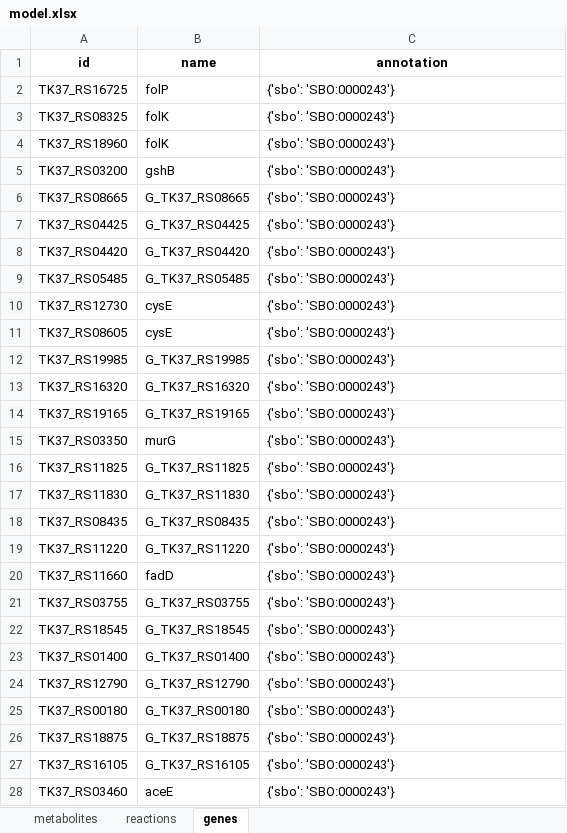
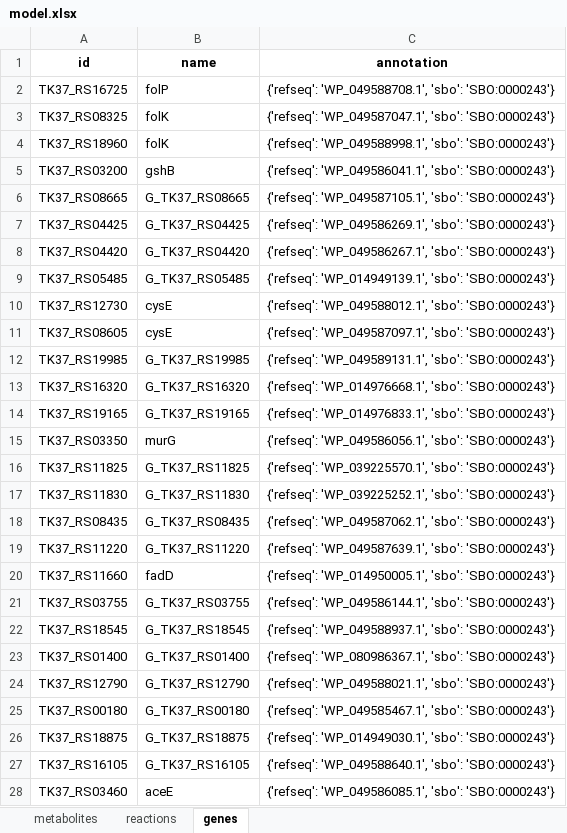
Before and after one commit to C-CoMP-STC/GEM-mit1002, an Excel workbook: model.xlsx, sheet genes, drawn as a sheet; only a part is shown; values as stored, in another font and other column widths than the file's, no borders; the diff covers the shown part only; the diff names each change by its address in the sheet, - before the commit and + after, or states it on an @@ line.

```diff
--- a/model.xlsx (sheet genes)
+++ b/model.xlsx (sheet genes)
-C2 (annotation): {'sbo': 'SBO:0000243'}
+C2 (annotation): {'refseq': 'WP_049588708.1', 'sbo': 'SBO:0000243'}
-C3 (annotation): {'sbo': 'SBO:0000243'}
+C3 (annotation): {'refseq': 'WP_049587047.1', 'sbo': 'SBO:0000243'}
-C4 (annotation): {'sbo': 'SBO:0000243'}
+C4 (annotation): {'refseq': 'WP_049588998.1', 'sbo': 'SBO:0000243'}
-C5 (annotation): {'sbo': 'SBO:0000243'}
+C5 (annotation): {'refseq': 'WP_049586041.1', 'sbo': 'SBO:0000243'}
-C6 (annotation): {'sbo': 'SBO:0000243'}
+C6 (annotation): {'refseq': 'WP_049587105.1', 'sbo': 'SBO:0000243'}
-C7 (annotation): {'sbo': 'SBO:0000243'}
+C7 (annotation): {'refseq': 'WP_049586269.1', 'sbo': 'SBO:0000243'}
-C8 (annotation): {'sbo': 'SBO:0000243'}
+C8 (annotation): {'refseq': 'WP_049586267.1', 'sbo': 'SBO:0000243'}
-C9 (annotation): {'sbo': 'SBO:0000243'}
+C9 (annotation): {'refseq': 'WP_014949139.1', 'sbo': 'SBO:0000243'}
-C10 (annotation): {'sbo': 'SBO:0000243'}
+C10 (annotation): {'refseq': 'WP_049588012.1', 'sbo': 'SBO:0000243'}
-C11 (annotation): {'sbo': 'SBO:0000243'}
+C11 (annotation): {'refseq': 'WP_049587097.1', 'sbo': 'SBO:0000243'}
-C12 (annotation): {'sbo': 'SBO:0000243'}
+C12 (annotation): {'refseq': 'WP_049589131.1', 'sbo': 'SBO:0000243'}
-C13 (annotation): {'sbo': 'SBO:0000243'}
+C13 (annotation): {'refseq': 'WP_014976668.1', 'sbo': 'SBO:0000243'}
-C14 (annotation): {'sbo': 'SBO:0000243'}
+C14 (annotation): {'refseq': 'WP_014976833.1', 'sbo': 'SBO:0000243'}
-C15 (annotation): {'sbo': 'SBO:0000243'}
+C15 (annotation): {'refseq': 'WP_049586056.1', 'sbo': 'SBO:0000243'}
-C16 (annotation): {'sbo': 'SBO:0000243'}
+C16 (annotation): {'refseq': 'WP_039225570.1', 'sbo': 'SBO:0000243'}
-C17 (annotation): {'sbo': 'SBO:0000243'}
+C17 (annotation): {'refseq': 'WP_039225252.1', 'sbo': 'SBO:0000243'}
-C18 (annotation): {'sbo': 'SBO:0000243'}
+C18 (annotation): {'refseq': 'WP_049587062.1', 'sbo': 'SBO:0000243'}
-C19 (annotation): {'sbo': 'SBO:0000243'}
+C19 (annotation): {'refseq': 'WP_049587639.1', 'sbo': 'SBO:0000243'}
-C20 (annotation): {'sbo': 'SBO:0000243'}
+C20 (annotation): {'refseq': 'WP_014950005.1', 'sbo': 'SBO:0000243'}
-C21 (annotation): {'sbo': 'SBO:0000243'}
+C21 (annotation): {'refseq': 'WP_049586144.1', 'sbo': 'SBO:0000243'}
-C22 (annotation): {'sbo': 'SBO:0000243'}
+C22 (annotation): {'refseq': 'WP_049588937.1', 'sbo': 'SBO:0000243'}
-C23 (annotation): {'sbo': 'SBO:0000243'}
+C23 (annotation): {'refseq': 'WP_080986367.1', 'sbo': 'SBO:0000243'}
-C24 (annotation): {'sbo': 'SBO:0000243'}
+C24 (annotation): {'refseq': 'WP_049588021.1', 'sbo': 'SBO:0000243'}
-C25 (annotation): {'sbo': 'SBO:0000243'}
+C25 (annotation): {'refseq': 'WP_049585467.1', 'sbo': 'SBO:0000243'}
-C26 (annotation): {'sbo': 'SBO:0000243'}
+C26 (annotation): {'refseq': 'WP_014949030.1', 'sbo': 'SBO:0000243'}
-C27 (annotation): {'sbo': 'SBO:0000243'}
+C27 (annotation): {'refseq': 'WP_049588640.1', 'sbo': 'SBO:0000243'}
-C28 (annotation): {'sbo': 'SBO:0000243'}
+C28 (annotation): {'refseq': 'WP_049586085.1', 'sbo': 'SBO:0000243'}
```
Also changed, not shown: 909 edited cells elsewhere in this sheet, 1 other file.
